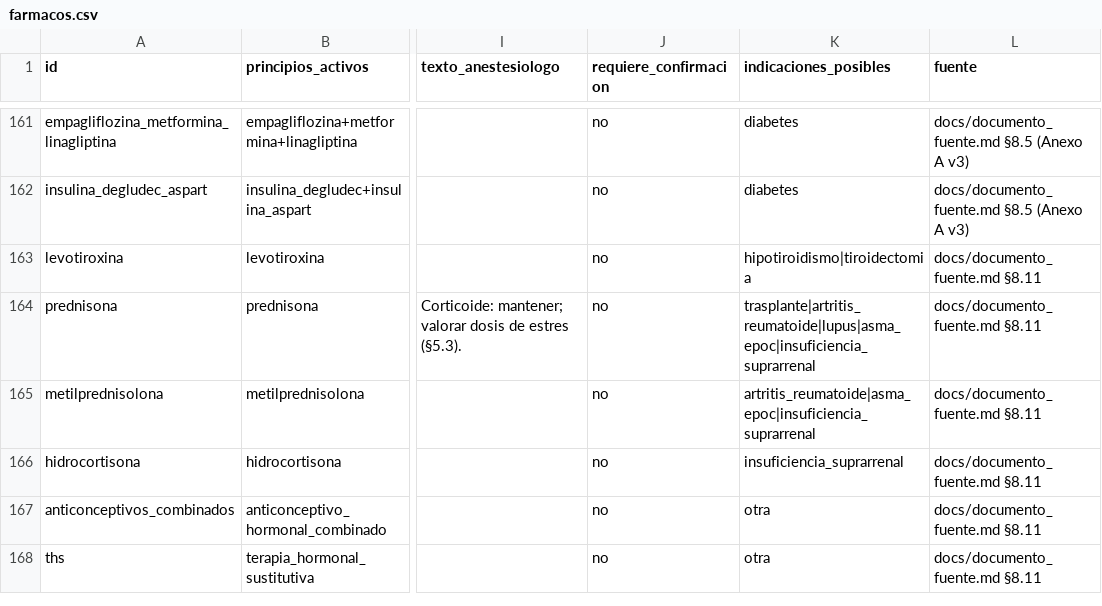
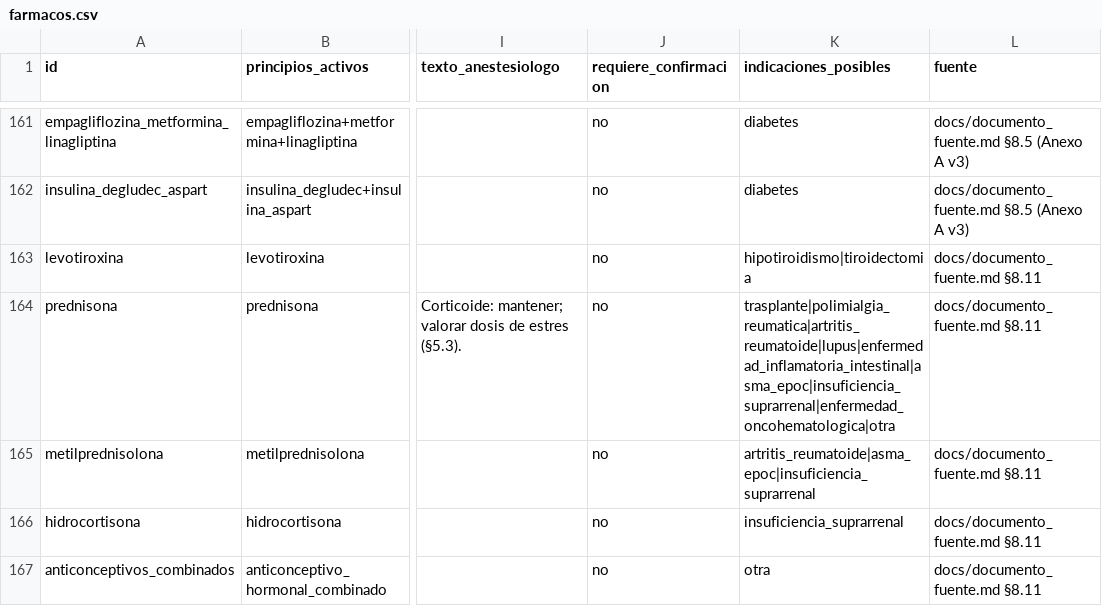
Before and after one commit to fernigear-spec/preanestesia, a CSV file: datos/farmacos.csv, drawn as a sheet; only a part is shown, gaps mark what is left out; the shorter side is filled out with more unchanged rows; the diff names each change by its address in the sheet, - before the commit and + after, or states it on an @@ line.

Commit message:
Correcciones motor: insulina basal 80%, 6 discrepancias, informe literal 84 casos
- Insulina basal al 80% (redondeo unidad inferior), sin noche previa en dosis
  diaria de mañana; bomba de insulina basal al 80%; §8.5 del documento fuente.
- C6: portador de stent (no reciente) -> requiere confirmacion.
- D7: Tresiba 30 UI diaria 09:00 -> jueves manana 24 UI, sin noche previa.
- E12: biologico a mitad de ciclo -> nota de planificacion + confirmacion.
- I3: linea paterna sin otros factores -> ninguna alerta ni linea en la hoja.
- I4: tarjetas de coherencia con etiquetas legibles; lista corticoides completa.
- C7 y A11: requiere-confirmacion muestra solo aviso hasta confirmar; luego la pauta.
- Informe: columna 'Esperado' leida LITERAL de casos_referencia.md; veredicto
  de 3 estados (coincide/dudoso/no coincide); anadidos B2 y D1 -> 84 casos, 84/84.
- Textos 'mantener' no orales sin 'sorbo de agua'; aclaramiento a entero;
  A8/A12 muestran alertas y notas del anestesiologo.
- Actualizado casos_referencia.md D7 y D10 al criterio 80%.

```diff
--- a/datos/farmacos.csv
+++ b/datos/farmacos.csv
-K164 (indicaciones_posibles): trasplante|artritis_reumatoide|lupus|asma_epoc|insuficiencia_suprarrenal
+K164 (indicaciones_posibles): trasplante|polimialgia_reumatica|artritis_reumatoide|lupus|enfermedad_inflamatoria_intestinal|asma_epoc|insuficiencia_suprarrenal|enfermedad_oncohematologica|otra
```
Also changed, not shown: 17 other files.
